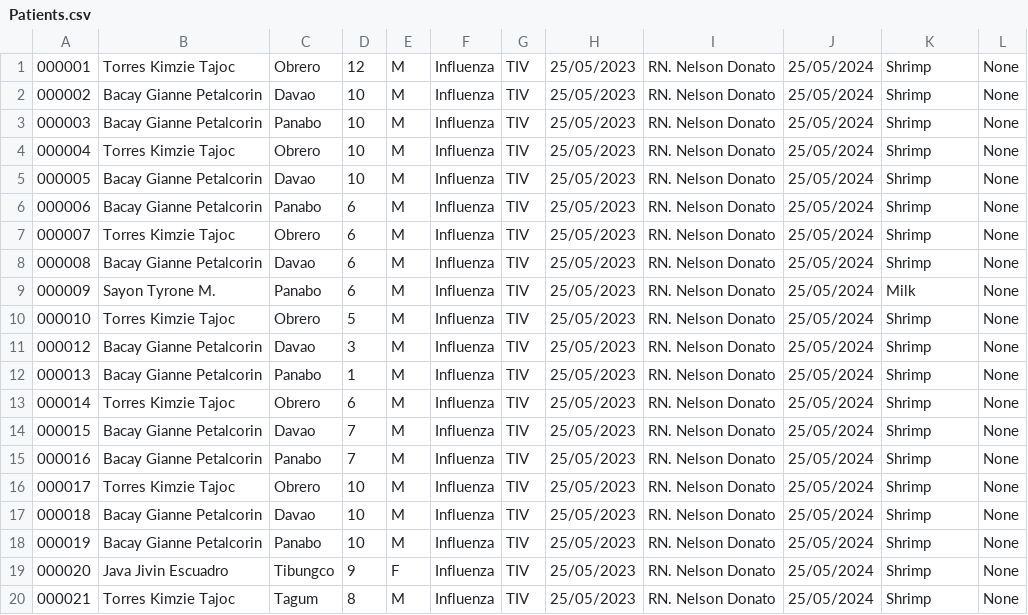
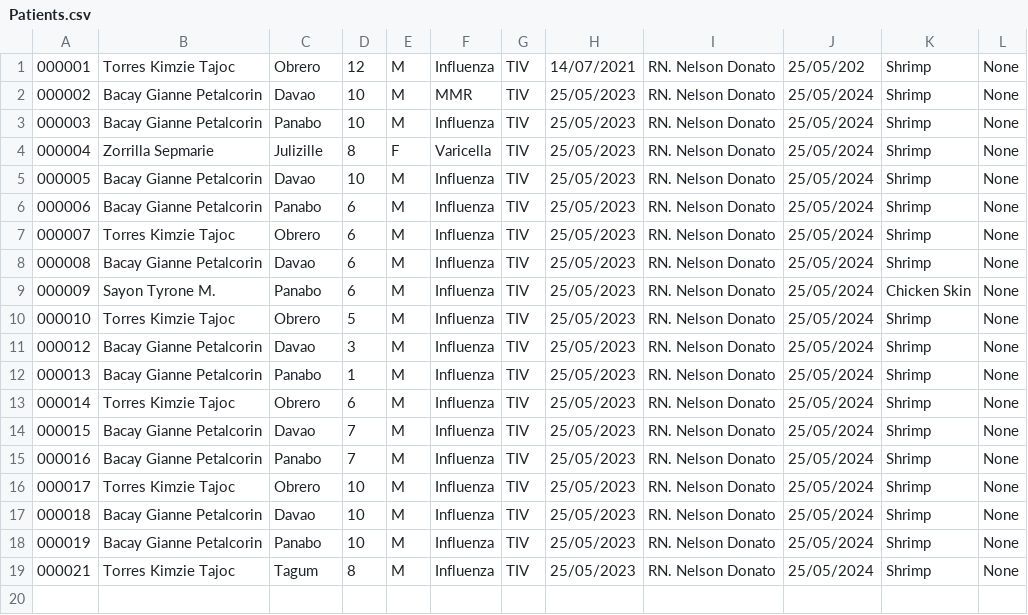
Before and after one commit to gpbacay/Pogramming-Paradigm-2, a CSV file: LE1/src/main/java/Databases/Patients.csv, drawn as a sheet.

```diff
--- a/LE1/src/main/java/Databases/Patients.csv
+++ b/LE1/src/main/java/Databases/Patients.csv
@@ -1,5 +1,5 @@
-000001,Torres Kimzie Tajoc,Obrero,12,M,Influenza,TIV,25/05/2023,RN. Nelson Donato,25/05/2024,Shrimp,None
-000002,Bacay Gianne Petalcorin,Davao, 10,M,Influenza,TIV,25/05/2023,RN. Nelson Donato,25/05/2024,Shrimp,None
+000001,Torres Kimzie Tajoc,Obrero,12,M,Influenza,TIV,14/07/2021,RN. Nelson Donato,25/05/202,Shrimp,None
+000002,Bacay Gianne Petalcorin,Davao, 10,M,MMR,TIV,25/05/2023,RN. Nelson Donato,25/05/2024,Shrimp,None
 000003,Bacay Gianne Petalcorin,Panabo,10,M,Influenza,TIV,25/05/2023,RN. Nelson Donato,25/05/2024,Shrimp,None
-000004,Torres Kimzie Tajoc,Obrero,10,M,Influenza,TIV,25/05/2023,RN. Nelson Donato,25/05/2024,Shrimp,None
+000004,Zorrilla Sepmarie,Julizille,8,F,Varicella,TIV,25/05/2023,RN. Nelson Donato,25/05/2024,Shrimp,None
 000005,Bacay Gianne Petalcorin,Davao,10, M,Influenza,TIV,25/05/2023,RN. Nelson Donato,25/05/2024,Shrimp,None
@@ -8,3 +8,3 @@
 000008,Bacay Gianne Petalcorin,Davao,6, M,Influenza,TIV,25/05/2023,RN. Nelson Donato,25/05/2024,Shrimp,None
-000009,Sayon Tyrone M., Panabo,6, M,Influenza,TIV,25/05/2023,RN. Nelson Donato,25/05/2024,Milk,None
+000009,Sayon Tyrone M., Panabo,6, M,Influenza,TIV,25/05/2023,RN. Nelson Donato,25/05/2024,Chicken Skin,None
 000010,Torres Kimzie Tajoc,Obrero,5, M,Influenza,TIV,25/05/2023,RN. Nelson Donato,25/05/2024,Shrimp,None
@@ -18,3 +18,2 @@
 000019,Bacay Gianne Petalcorin, Panabo,10, M,Influenza,TIV,25/05/2023,RN. Nelson Donato,25/05/2024,Shrimp,None
-000020,Java Jivin Escuadro,Tibungco,9,F,Influenza,TIV,25/05/2023,RN. Nelson Donato,25/05/2024,Shrimp,None
 000021,Torres Kimzie Tajoc,Tagum,8,M,Influenza,TIV,25/05/2023,RN. Nelson Donato,25/05/2024,Shrimp,None
```
Also changed, not shown: 16 other files.
